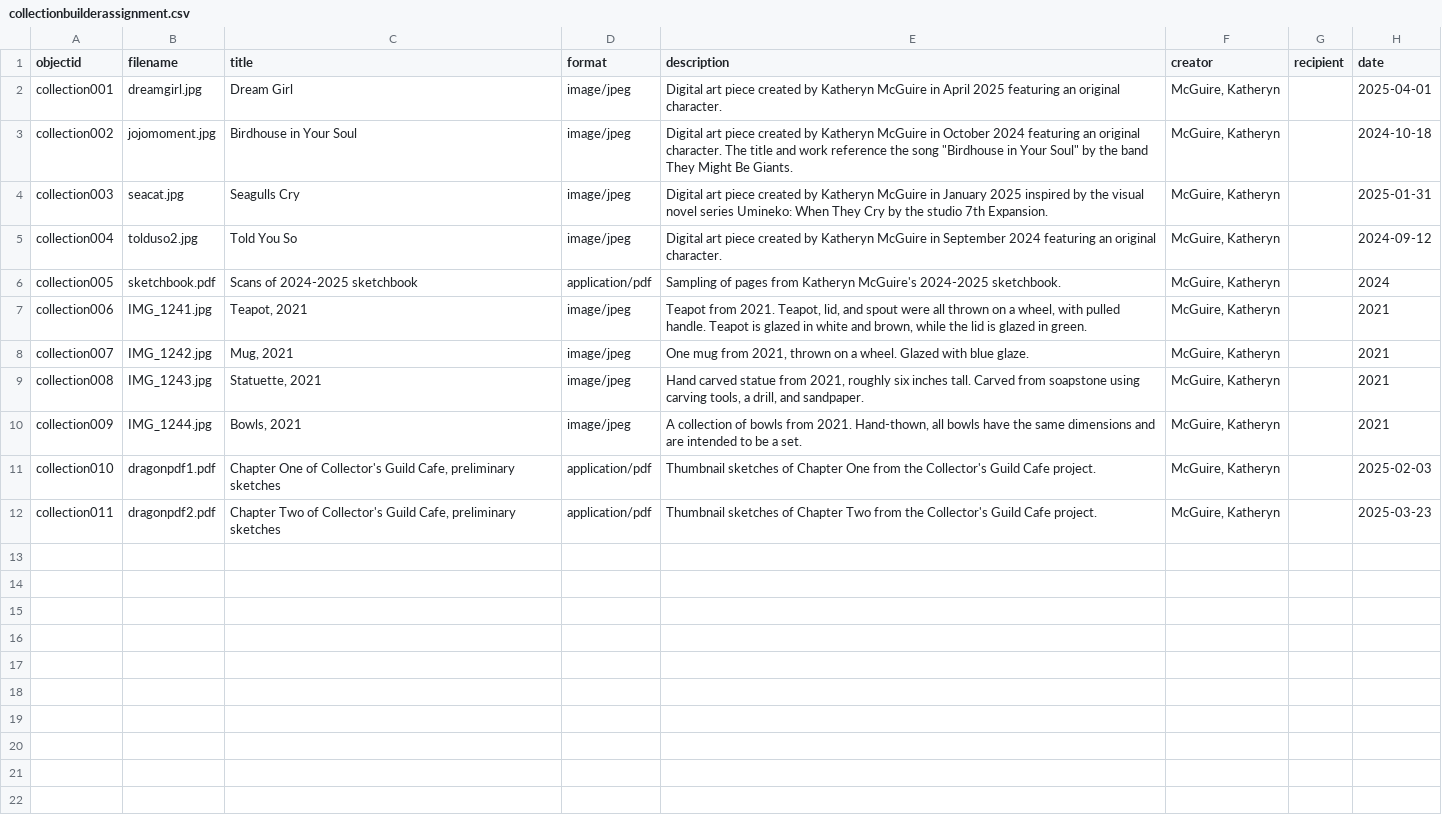
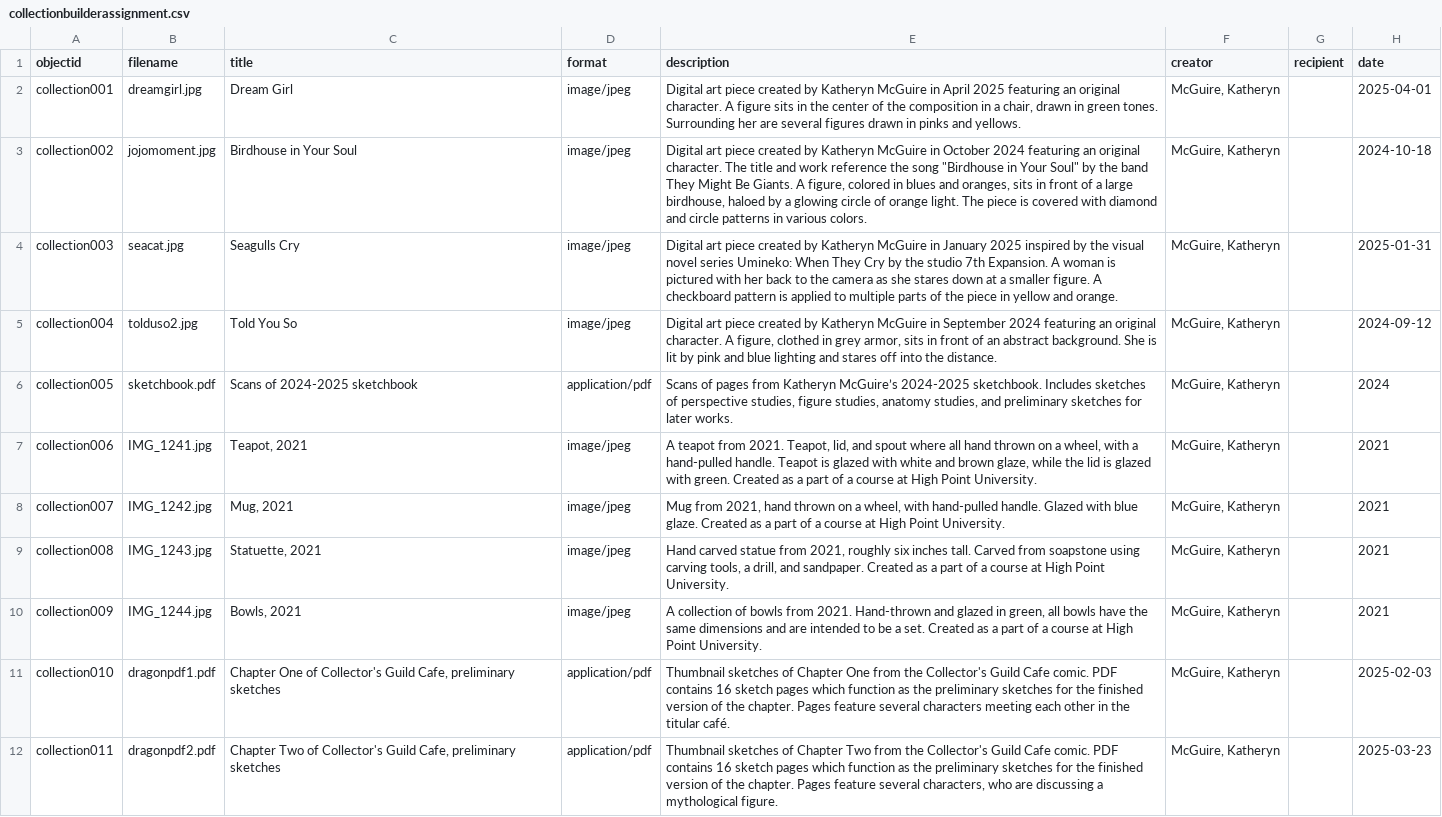
Before and after one commit to krynmcg/658_kmcguire, a CSV file: _data/collectionbuilderassignment.csv, drawn as a sheet; only a part is shown; the diff names each change by its address in the sheet, - before the commit and + after, or states it on an @@ line.

Commit message:
Updated metadata.

```diff
--- a/_data/collectionbuilderassignment.csv
+++ b/_data/collectionbuilderassignment.csv
-E2 (description): …original character.
+E2 (description): …original character. A figure sits in the center of the composition in a chair, drawn in green tones. Surrounding her are several figures drawn in pinks and yellows.
-E3 (description): …Be Giants.
+E3 (description): …Be Giants. A figure, colored in blues and oranges, sits in front of a large birdhouse, haloed by a glowing circle of orange light. The piece is covered with diamond and circle patterns in various colors.
-E4 (description): …7th Expansion.
+E4 (description): …7th Expansion. A woman is pictured with her back to the camera as she stares down at a smaller figure. A checkboard pattern is applied to multiple parts of the piece in yellow and orange.
-E5 (description): …original character.
+E5 (description): …original character. A figure, clothed in grey armor, sits in front of an abstract background. She is lit by pink and blue lighting and stares off into the distance.
-E6 (description): Sampling of pages from Katheryn McGuire's 2024-2025 sketchbook.
+E6 (description): Scans of pages from Katheryn McGuire’s 2024-2025 sketchbook. Includes sketches of perspective studies, figure studies, anatomy studies, and preliminary sketches for later works.
-E7 (description): Teapot from 2021. Teapot, lid, and spout were all thrown on a wheel, with pulled handle. Teapot is glazed in white and brown, while the lid is glazed in green.
+E7 (description): A teapot from 2021. Teapot, lid, and spout where all hand thrown on a wheel, with a hand-pulled handle. Teapot is glazed with white and brown glaze, while the lid is glazed with green. Created as a part of a course at High Point University.
-E8 (description): One mug from 2021, thrown on a wheel. Glazed with blue glaze.
+E8 (description): Mug from 2021, hand thrown on a wheel, with hand-pulled handle. Glazed with blue glaze. Created as a part of a course at High Point University.
-E9 (description): …and sandpaper.
+E9 (description): …and sandpaper. Created as a part of a course at High Point University.
-E10 (description): …from 2021. Hand-thown, all bowls have the same dimensions and are intended to be a set.
+E10 (description): …from 2021. Hand-thrown and glazed in green, all bowls have the same dimensions and are intended to be a set. Created as a part of a course at High Point University.
-E11 (description): …Guild Cafe project.
+E11 (description): …Guild Cafe comic. PDF contains 16 sketch pages which function as the preliminary sketches for the finished version of the chapter. Pages feature several characters meeting each other in the titular café.
-E12 (description): …Guild Cafe project.
+E12 (description): …Guild Cafe comic. PDF contains 16 sketch pages which function as the preliminary sketches for the finished version of the chapter. Pages feature several characters, who are discussing a mythological figure.
```
